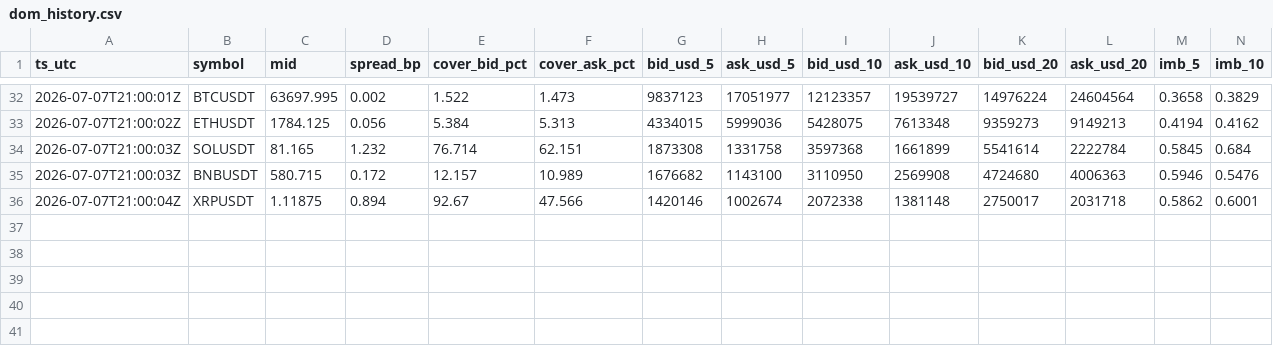
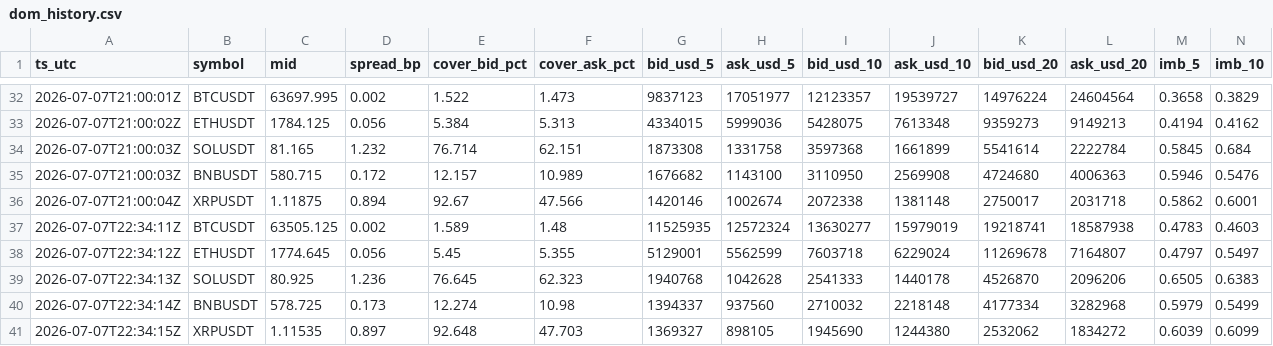
Before and after one commit to chasen8/market-daily, a CSV file: data/dom_history.csv, drawn as a sheet; only a part is shown, gaps mark what is left out; rows hold the shown columns only; the diff names each change by its address in the sheet, - before the commit and + after, or states it on an @@ line.

```diff
--- a/data/dom_history.csv
+++ b/data/dom_history.csv
+row 37: 2026-07-07T22:34:11Z | BTCUSDT | 63505.125 | 0.002 | 1.589 | 1.48 | 11525935 | 12572324 | 13630277 | 15979019 | 19218741 | 18587938 | 0.4783 | 0.4603
+row 38: 2026-07-07T22:34:12Z | ETHUSDT | 1774.645 | 0.056 | 5.45 | 5.355 | 5129001 | 5562599 | 7603718 | 6229024 | 11269678 | 7164807 | 0.4797 | 0.5497
+row 39: 2026-07-07T22:34:13Z | SOLUSDT | 80.925 | 1.236 | 76.645 | 62.323 | 1940768 | 1042628 | 2541333 | 1440178 | 4526870 | 2096206 | 0.6505 | 0.6383
+row 40: 2026-07-07T22:34:14Z | BNBUSDT | 578.725 | 0.173 | 12.274 | 10.98 | 1394337 | 937560 | 2710032 | 2218148 | 4177334 | 3282968 | 0.5979 | 0.5499
+row 41: 2026-07-07T22:34:15Z | XRPUSDT | 1.11535 | 0.897 | 92.648 | 47.703 | 1369327 | 898105 | 1945690 | 1244380 | 2532062 | 1834272 | 0.6039 | 0.6099
```
Also changed, not shown: 1 other file.
